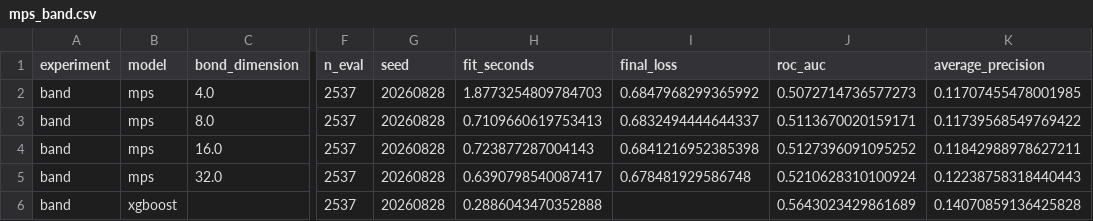
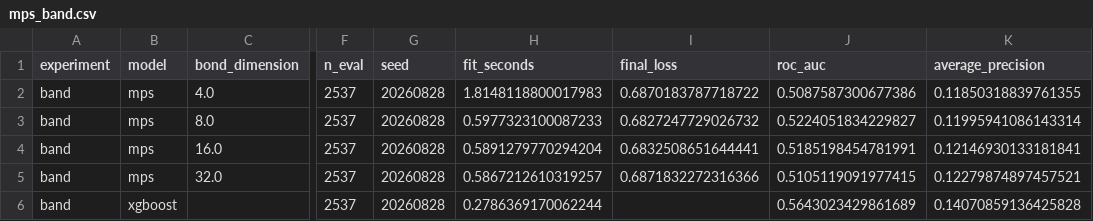
Before and after one commit to thedaemon-wizard/Global_Quantum_AI_Challenge_HSBC, a CSV file: results/tables/mps_band.csv, drawn as a sheet; only a part is shown, gaps mark what is left out; the diff names each change by its address in the sheet, - before the commit and + after, or states it on an @@ line.

```diff
--- a/results/tables/mps_band.csv
+++ b/results/tables/mps_band.csv
-H2 (fit_seconds): 1.8773254809784703
+H2 (fit_seconds): 1.8148118800017983
-I2 (final_loss): 0.6847968299365992
+I2 (final_loss): 0.6870183787718722
-J2 (roc_auc): 0.5072714736577273
+J2 (roc_auc): 0.5087587300677386
-K2 (average_precision): 0.11707455478001985
+K2 (average_precision): 0.11850318839761355
-H3 (fit_seconds): 0.7109660619753413
+H3 (fit_seconds): 0.5977323100087233
-I3 (final_loss): 0.6832494444644337
+I3 (final_loss): 0.6827247729026732
-J3 (roc_auc): 0.5113670020159171
+J3 (roc_auc): 0.5224051834229827
-K3 (average_precision): 0.11739568549769422
+K3 (average_precision): 0.11995941086143314
-H4 (fit_seconds): 0.723877287004143
+H4 (fit_seconds): 0.5891279770294204
-I4 (final_loss): 0.6841216952385398
+I4 (final_loss): 0.6832508651644441
-J4 (roc_auc): 0.5127396091095252
+J4 (roc_auc): 0.5185198454781991
-K4 (average_precision): 0.11842988978627211
+K4 (average_precision): 0.12146930133181841
-H5 (fit_seconds): 0.6390798540087417
+H5 (fit_seconds): 0.5867212610319257
-I5 (final_loss): 0.678481929586748
+I5 (final_loss): 0.6871832272316366
-J5 (roc_auc): 0.5210628310100924
+J5 (roc_auc): 0.5105119091977415
-K5 (average_precision): 0.12238758318440443
+K5 (average_precision): 0.12279874897457521
-H6 (fit_seconds): 0.2886043470352888
+H6 (fit_seconds): 0.2786369170062244
```
Also changed, not shown: 12 other files.
